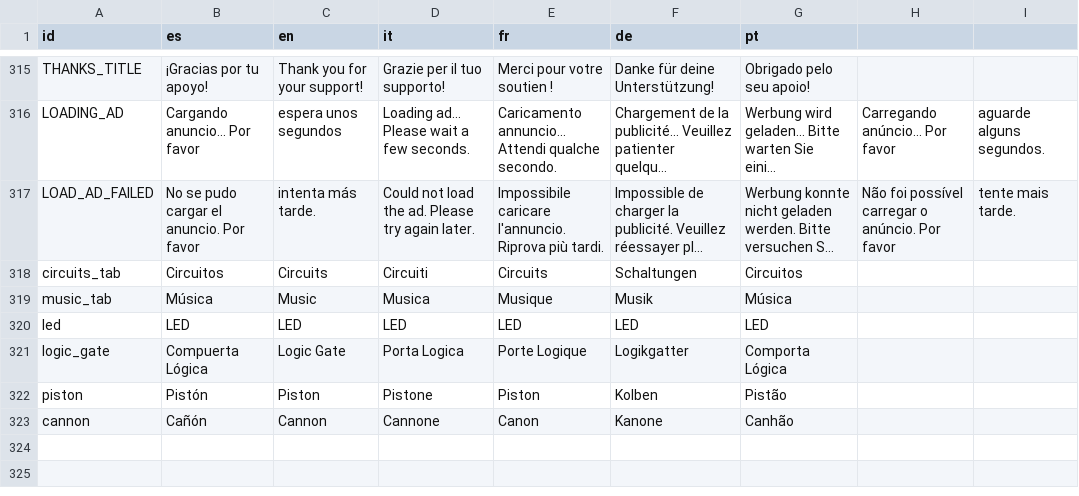
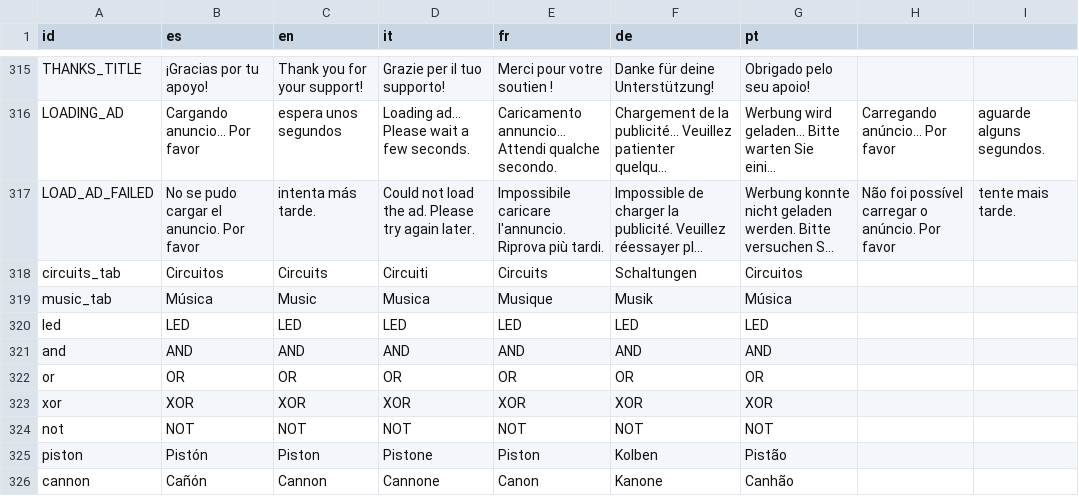
Before and after one commit to OmarSaez/Sandbox-game, a CSV file: sandbox/translations.csv, drawn as a sheet; only a part is shown, gaps mark what is left out; long unchanged cells end in ….

Commit message:
Se agrega el poder poner compuertas logicas

```diff
--- a/sandbox/translations.csv
+++ b/sandbox/translations.csv
@@ -320,3 +320,6 @@ music_tab,Música,Music,Musica,Musique,Musik,Música
 led,LED,LED,LED,LED,LED,LED
-logic_gate,Compuerta Lógica,Logic Gate,Porta Logica,Porte Logique,Logikgatter,Comporta Lógica
+and,AND,AND,AND,AND,AND,AND
+or,OR,OR,OR,OR,OR,OR
+xor,XOR,XOR,XOR,XOR,XOR,XOR
+not,NOT,NOT,NOT,NOT,NOT,NOT
 piston,Pistón,Piston,Pistone,Piston,Kolben,Pistão
```
Also changed, not shown: 7 other files.
